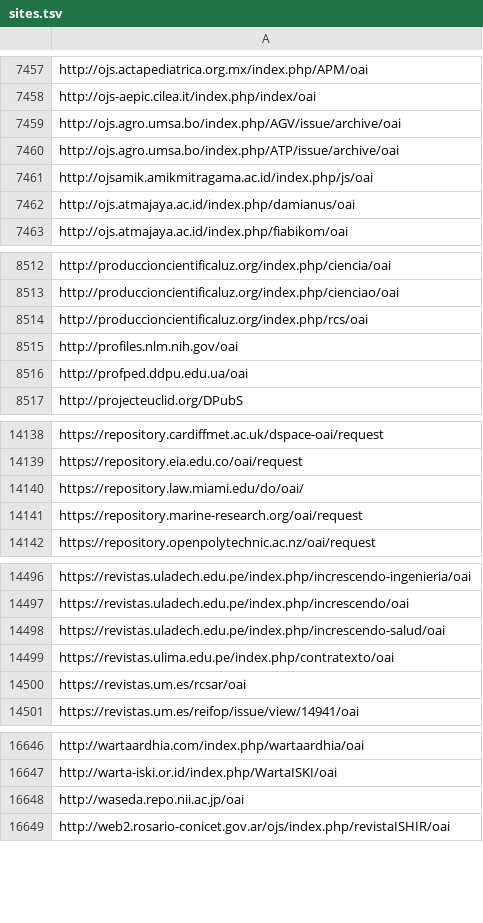
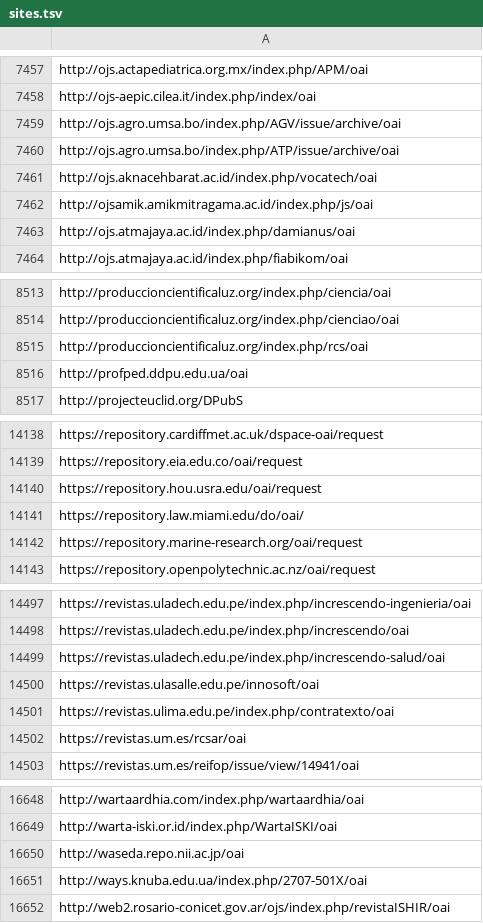
Before and after one commit to miku/metha, a TSV file: contrib/sites.tsv, drawn as a sheet; only a part is shown, gaps mark what is left out.

Commit message:
update sites

```diff
--- a/contrib/sites.tsv
+++ b/contrib/sites.tsv
@@ -7460,2 +7460,3 @@ http://ojs.agro.umsa.bo/index.php/AGV/issue/archive/oai
 http://ojs.agro.umsa.bo/index.php/ATP/issue/archive/oai
+http://ojs.aknacehbarat.ac.id/index.php/vocatech/oai
 http://ojsamik.amikmitragama.ac.id/index.php/js/oai
@@ -8514,3 +8515,2 @@ http://produccioncientificaluz.org/index.php/cienciao/oai
 http://produccioncientificaluz.org/index.php/rcs/oai
-http://profiles.nlm.nih.gov/oai
 http://profped.ddpu.edu.ua/oai
@@ -14139,2 +14139,3 @@ https://repository.cardiffmet.ac.uk/dspace-oai/request
 https://repository.eia.edu.co/oai/request
+https://repository.hou.usra.edu/oai/request
 https://repository.law.miami.edu/do/oai/
@@ -14498,2 +14499,3 @@ https://revistas.uladech.edu.pe/index.php/increscendo/oai
 https://revistas.uladech.edu.pe/index.php/increscendo-salud/oai
+https://revistas.ulasalle.edu.pe/innosoft/oai
 https://revistas.ulima.edu.pe/index.php/contratexto/oai
@@ -16648,2 +16650,3 @@ http://warta-iski.or.id/index.php/WartaISKI/oai
 http://waseda.repo.nii.ac.jp/oai
+http://ways.knuba.edu.ua/index.php/2707-501X/oai
 http://web2.rosario-conicet.gov.ar/ojs/index.php/revistaISHIR/oai
```
Also changed, not shown: contrib/sites-oa.tsv.
